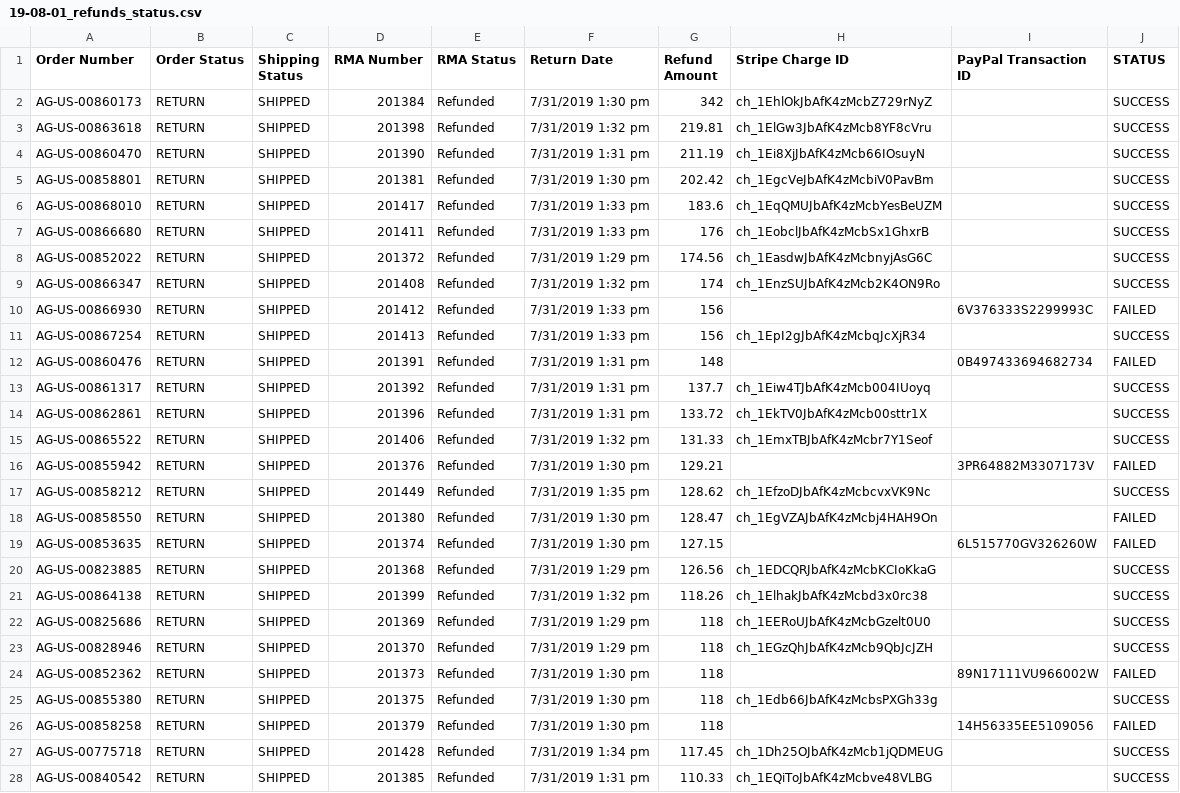
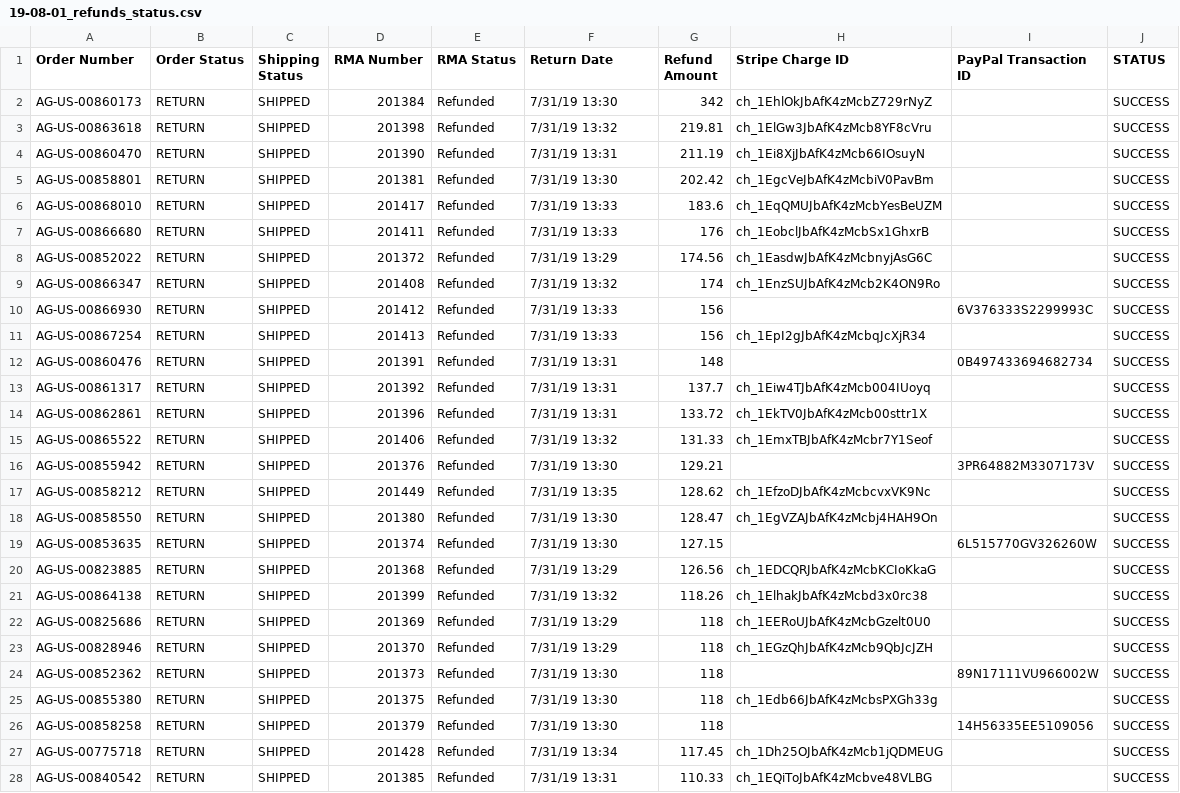
Before and after one commit to american-giant/ag_refunds_bulk_processor, a CSV file: archive/19-08-01/19-08-01_refunds_status.csv, drawn as a sheet; only a part is shown; the diff covers the shown part only.

```diff
--- a/archive/19-08-01/19-08-01_refunds_status.csv
+++ b/archive/19-08-01/19-08-01_refunds_status.csv
@@ -1,28 +1,28 @@
 Order Number,Order Status,Shipping Status,RMA Number,RMA Status,Return Date,Refund Amount,Stripe Charge ID,PayPal Transaction ID,STATUS
-AG-US-00860173,RETURN,SHIPPED,201384,Refunded,7/31/2019 1:30 pm,342,ch_1EhlOkJbAfK4zMcbZ729rNyZ,,SUCCESS
-AG-US-00863618,RETURN,SHIPPED,201398,Refunded,7/31/2019 1:32 pm,219.81,ch_1ElGw3JbAfK4zMcb8YF8cVru,,SUCCESS
-AG-US-00860470,RETURN,SHIPPED,201390,Refunded,7/31/2019 1:31 pm,211.19,ch_1Ei8XjJbAfK4zMcb66IOsuyN,,SUCCESS
-AG-US-00858801,RETURN,SHIPPED,201381,Refunded,7/31/2019 1:30 pm,202.42,ch_1EgcVeJbAfK4zMcbiV0PavBm,,SUCCESS
-AG-US-00868010,RETURN,SHIPPED,201417,Refunded,7/31/2019 1:33 pm,183.6,ch_1EqQMUJbAfK4zMcbYesBeUZM,,SUCCESS
-AG-US-00866680,RETURN,SHIPPED,201411,Refunded,7/31/2019 1:33 pm,176,ch_1EobclJbAfK4zMcbSx1GhxrB,,SUCCESS
-AG-US-00852022,RETURN,SHIPPED,201372,Refunded,7/31/2019 1:29 pm,174.56,ch_1EasdwJbAfK4zMcbnyjAsG6C,,SUCCESS
-AG-US-00866347,RETURN,SHIPPED,201408,Refunded,7/31/2019 1:32 pm,174,ch_1EnzSUJbAfK4zMcb2K4ON9Ro,,SUCCESS
-AG-US-00866930,RETURN,SHIPPED,201412,Refunded,7/31/2019 1:33 pm,156,,6V376333S2299993C,FAILED
-AG-US-00867254,RETURN,SHIPPED,201413,Refunded,7/31/2019 1:33 pm,156,ch_1EpI2gJbAfK4zMcbqJcXjR34,,SUCCESS
-AG-US-00860476,RETURN,SHIPPED,201391,Refunded,7/31/2019 1:31 pm,148,,0B497433694682734,FAILED
-AG-US-00861317,RETURN,SHIPPED,201392,Refunded,7/31/2019 1:31 pm,137.7,ch_1Eiw4TJbAfK4zMcb004IUoyq,,SUCCESS
-AG-US-00862861,RETURN,SHIPPED,201396,Refunded,7/31/2019 1:31 pm,133.72,ch_1EkTV0JbAfK4zMcb00sttr1X,,SUCCESS
-AG-US-00865522,RETURN,SHIPPED,201406,Refunded,7/31/2019 1:32 pm,131.33,ch_1EmxTBJbAfK4zMcbr7Y1Seof,,SUCCESS
-AG-US-00855942,RETURN,SHIPPED,201376,Refunded,7/31/2019 1:30 pm,129.21,,3PR64882M3307173V,FAILED
-AG-US-00858212,RETURN,SHIPPED,201449,Refunded,7/31/2019 1:35 pm,128.62,ch_1EfzoDJbAfK4zMcbcvxVK9Nc,,SUCCESS
-AG-US-00858550,RETURN,SHIPPED,201380,Refunded,7/31/2019 1:30 pm,128.47,ch_1EgVZAJbAfK4zMcbj4HAH9On,,FAILED
-AG-US-00853635,RETURN,SHIPPED,201374,Refunded,7/31/2019 1:30 pm,127.15,,6L515770GV326260W,FAILED
-AG-US-00823885,RETURN,SHIPPED,201368,Refunded,7/31/2019 1:29 pm,126.56,ch_1EDCQRJbAfK4zMcbKCIoKkaG,,SUCCESS
-AG-US-00864138,RETURN,SHIPPED,201399,Refunded,7/31/2019 1:32 pm,118.26,ch_1ElhakJbAfK4zMcbd3x0rc38,,SUCCESS
-AG-US-00825686,RETURN,SHIPPED,201369,Refunded,7/31/2019 1:29 pm,118,ch_1EERoUJbAfK4zMcbGzelt0U0,,SUCCESS
-AG-US-00828946,RETURN,SHIPPED,201370,Refunded,7/31/2019 1:29 pm,118,ch_1EGzQhJbAfK4zMcb9QbJcJZH,,SUCCESS
-AG-US-00852362,RETURN,SHIPPED,201373,Refunded,7/31/2019 1:30 pm,118,,89N17111VU966002W,FAILED
-AG-US-00855380,RETURN,SHIPPED,201375,Refunded,7/31/2019 1:30 pm,118,ch_1Edb66JbAfK4zMcbsPXGh33g,,SUCCESS
-AG-US-00858258,RETURN,SHIPPED,201379,Refunded,7/31/2019 1:30 pm,118,,14H56335EE5109056,FAILED
-AG-US-00775718,RETURN,SHIPPED,201428,Refunded,7/31/2019 1:34 pm,117.45,ch_1Dh25OJbAfK4zMcb1jQDMEUG,,SUCCESS
-AG-US-00840542,RETURN,SHIPPED,201385,Refunded,7/31/2019 1:31 pm,110.33,ch_1EQiToJbAfK4zMcbve48VLBG,,SUCCESS
+AG-US-00860173,RETURN,SHIPPED,201384,Refunded,7/31/19 13:30,342,ch_1EhlOkJbAfK4zMcbZ729rNyZ,,SUCCESS
+AG-US-00863618,RETURN,SHIPPED,201398,Refunded,7/31/19 13:32,219.81,ch_1ElGw3JbAfK4zMcb8YF8cVru,,SUCCESS
+AG-US-00860470,RETURN,SHIPPED,201390,Refunded,7/31/19 13:31,211.19,ch_1Ei8XjJbAfK4zMcb66IOsuyN,,SUCCESS
+AG-US-00858801,RETURN,SHIPPED,201381,Refunded,7/31/19 13:30,202.42,ch_1EgcVeJbAfK4zMcbiV0PavBm,,SUCCESS
+AG-US-00868010,RETURN,SHIPPED,201417,Refunded,7/31/19 13:33,183.6,ch_1EqQMUJbAfK4zMcbYesBeUZM,,SUCCESS
+AG-US-00866680,RETURN,SHIPPED,201411,Refunded,7/31/19 13:33,176,ch_1EobclJbAfK4zMcbSx1GhxrB,,SUCCESS
+AG-US-00852022,RETURN,SHIPPED,201372,Refunded,7/31/19 13:29,174.56,ch_1EasdwJbAfK4zMcbnyjAsG6C,,SUCCESS
+AG-US-00866347,RETURN,SHIPPED,201408,Refunded,7/31/19 13:32,174,ch_1EnzSUJbAfK4zMcb2K4ON9Ro,,SUCCESS
+AG-US-00866930,RETURN,SHIPPED,201412,Refunded,7/31/19 13:33,156,,6V376333S2299993C,SUCCESS
+AG-US-00867254,RETURN,SHIPPED,201413,Refunded,7/31/19 13:33,156,ch_1EpI2gJbAfK4zMcbqJcXjR34,,SUCCESS
+AG-US-00860476,RETURN,SHIPPED,201391,Refunded,7/31/19 13:31,148,,0B497433694682734,SUCCESS
+AG-US-00861317,RETURN,SHIPPED,201392,Refunded,7/31/19 13:31,137.7,ch_1Eiw4TJbAfK4zMcb004IUoyq,,SUCCESS
+AG-US-00862861,RETURN,SHIPPED,201396,Refunded,7/31/19 13:31,133.72,ch_1EkTV0JbAfK4zMcb00sttr1X,,SUCCESS
+AG-US-00865522,RETURN,SHIPPED,201406,Refunded,7/31/19 13:32,131.33,ch_1EmxTBJbAfK4zMcbr7Y1Seof,,SUCCESS
+AG-US-00855942,RETURN,SHIPPED,201376,Refunded,7/31/19 13:30,129.21,,3PR64882M3307173V,SUCCESS
+AG-US-00858212,RETURN,SHIPPED,201449,Refunded,7/31/19 13:35,128.62,ch_1EfzoDJbAfK4zMcbcvxVK9Nc,,SUCCESS
+AG-US-00858550,RETURN,SHIPPED,201380,Refunded,7/31/19 13:30,128.47,ch_1EgVZAJbAfK4zMcbj4HAH9On,,SUCCESS
+AG-US-00853635,RETURN,SHIPPED,201374,Refunded,7/31/19 13:30,127.15,,6L515770GV326260W,SUCCESS
+AG-US-00823885,RETURN,SHIPPED,201368,Refunded,7/31/19 13:29,126.56,ch_1EDCQRJbAfK4zMcbKCIoKkaG,,SUCCESS
+AG-US-00864138,RETURN,SHIPPED,201399,Refunded,7/31/19 13:32,118.26,ch_1ElhakJbAfK4zMcbd3x0rc38,,SUCCESS
+AG-US-00825686,RETURN,SHIPPED,201369,Refunded,7/31/19 13:29,118,ch_1EERoUJbAfK4zMcbGzelt0U0,,SUCCESS
+AG-US-00828946,RETURN,SHIPPED,201370,Refunded,7/31/19 13:29,118,ch_1EGzQhJbAfK4zMcb9QbJcJZH,,SUCCESS
+AG-US-00852362,RETURN,SHIPPED,201373,Refunded,7/31/19 13:30,118,,89N17111VU966002W,SUCCESS
+AG-US-00855380,RETURN,SHIPPED,201375,Refunded,7/31/19 13:30,118,ch_1Edb66JbAfK4zMcbsPXGh33g,,SUCCESS
+AG-US-00858258,RETURN,SHIPPED,201379,Refunded,7/31/19 13:30,118,,14H56335EE5109056,SUCCESS
+AG-US-00775718,RETURN,SHIPPED,201428,Refunded,7/31/19 13:34,117.45,ch_1Dh25OJbAfK4zMcb1jQDMEUG,,SUCCESS
+AG-US-00840542,RETURN,SHIPPED,201385,Refunded,7/31/19 13:31,110.33,ch_1EQiToJbAfK4zMcbve48VLBG,,SUCCESS
```
Also changed, not shown: 43 edited cells elsewhere in this file, archive/19-07-31/19-07-31_refunds_status.csv.
